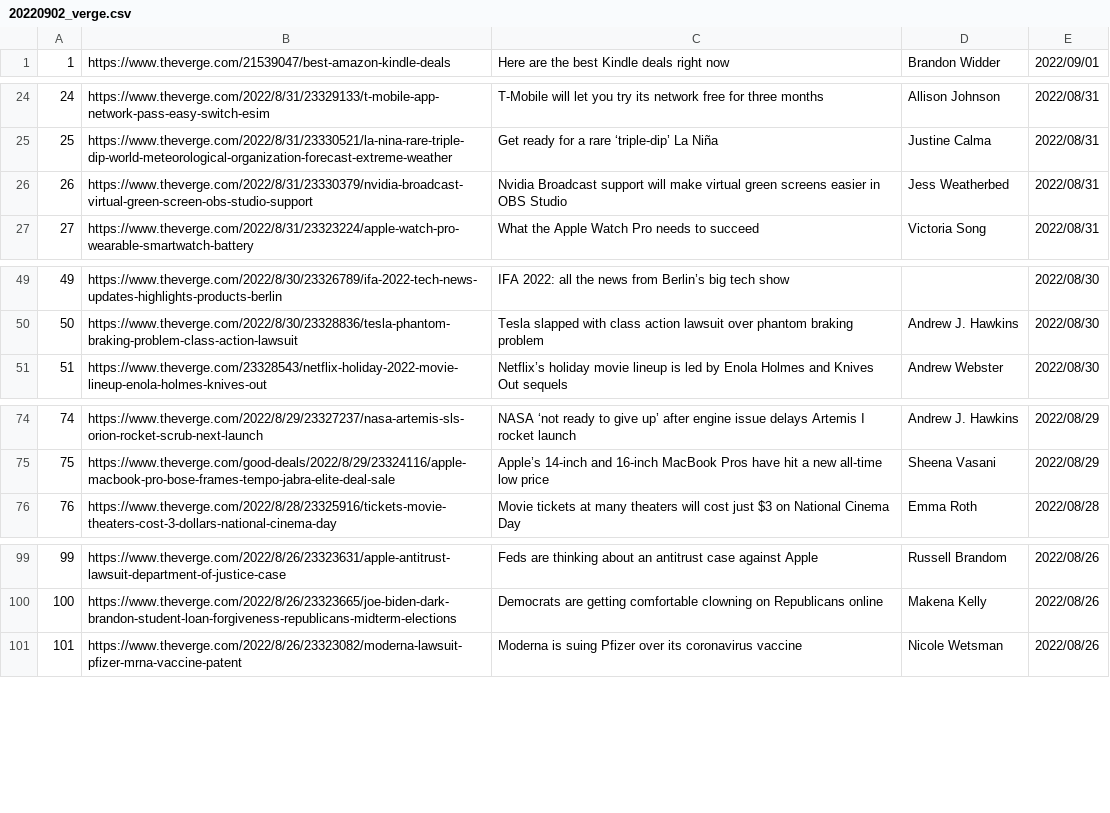
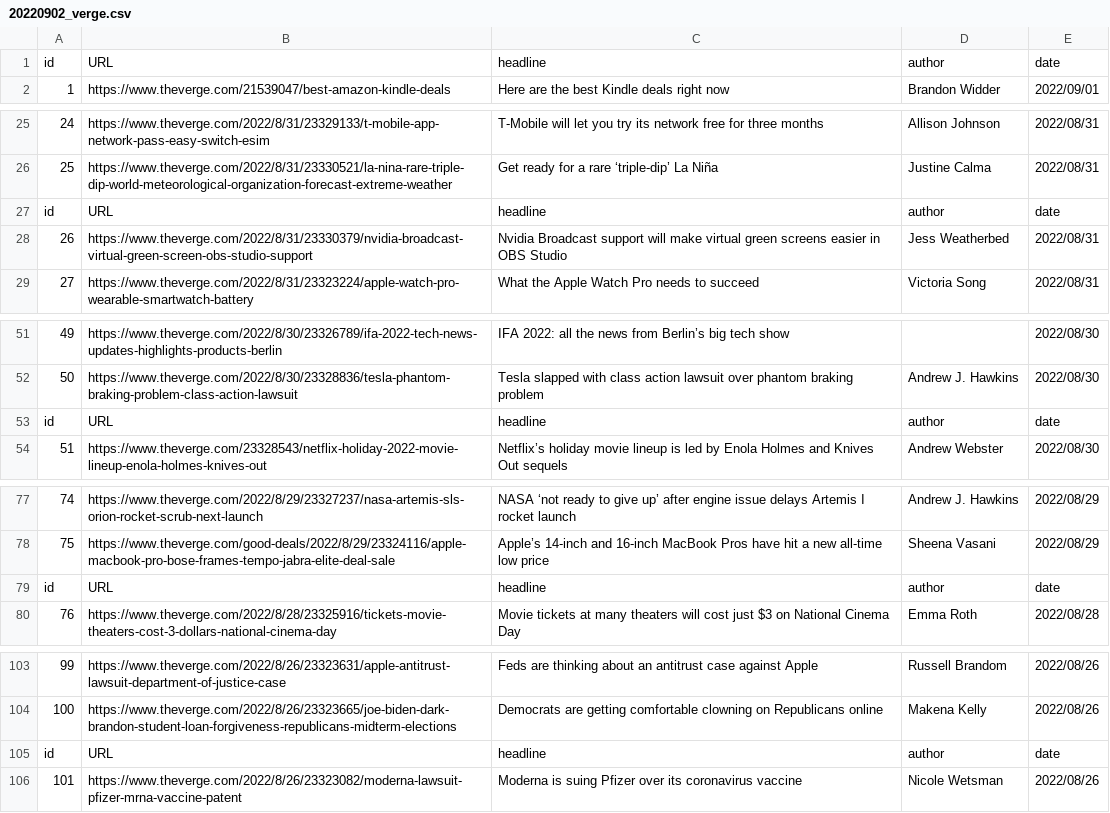
Before and after one commit to ashokgarsulla/Web-Scrapping, a CSV file: 20220902_verge.csv, drawn as a sheet; only a part is shown, gaps mark what is left out; the diff covers the shown part only; the diff names each change by its address in the sheet, - before the commit and + after, or states it on an @@ line.

Commit message:
Header added for csv file

```diff
--- a/20220902_verge.csv
+++ b/20220902_verge.csv
+row 1: id | URL | headline | author | date
+row 27: id | URL | headline | author | date
+row 53: id | URL | headline | author | date
+row 79: id | URL | headline | author | date
+row 105: id | URL | headline | author | date
```
Also changed, not shown: 10 added rows elsewhere in this file.
